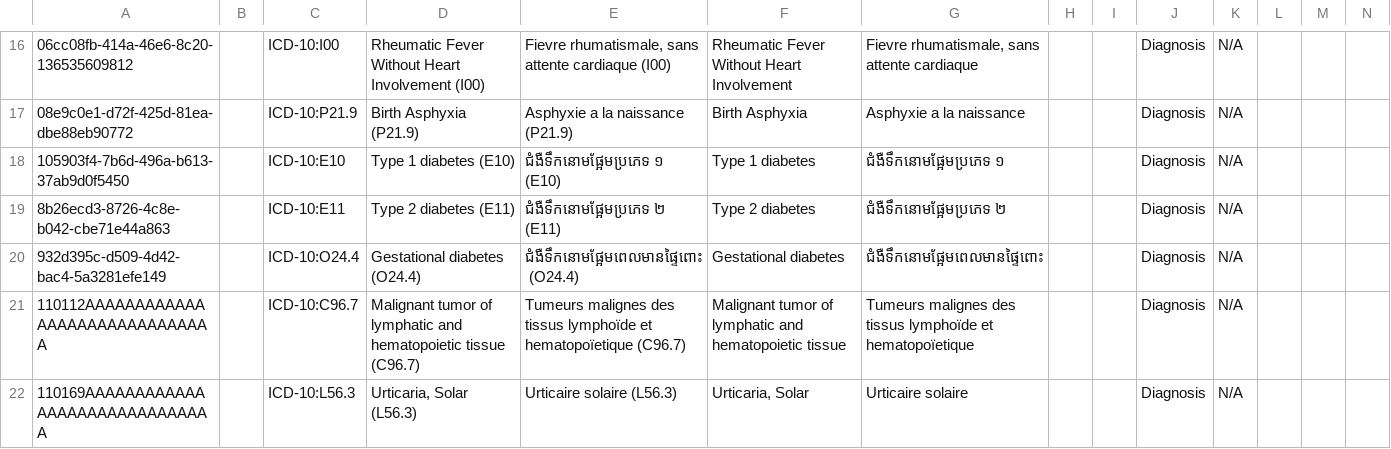
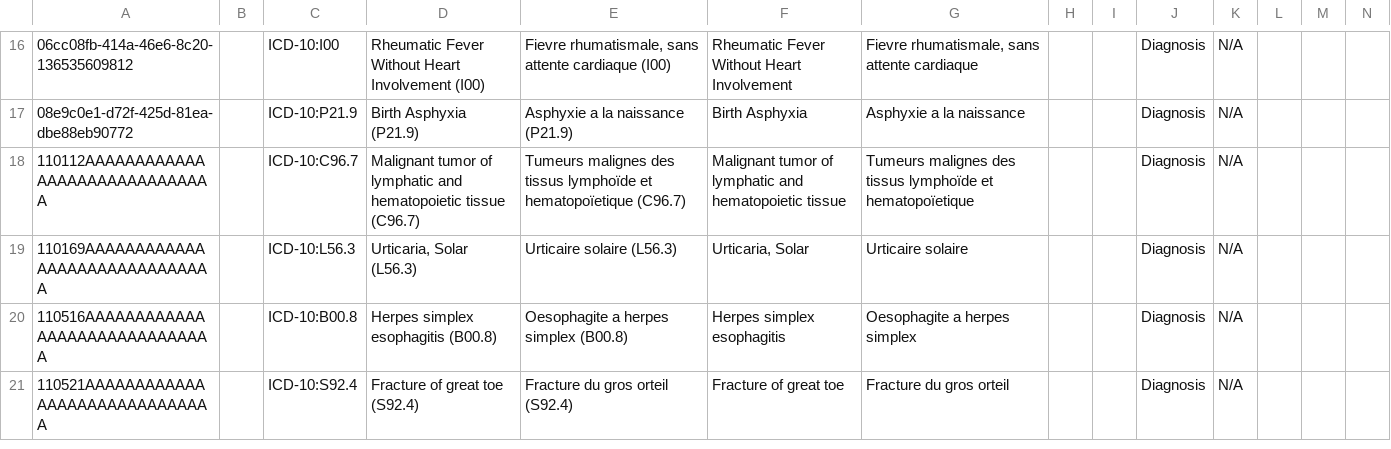
Before and after one commit to mekomsolutions/ozone-distro-cambodia, a CSV file: configs/openmrs_config/concepts/diagnosis.csv, drawn as a sheet; only a part is shown, gaps mark what is left out; the shorter side is filled out with more unchanged rows; rows hold the shown columns only; the diff names each change by its address in the sheet, - before the commit and + after, or states it on an @@ line.

Commit message:
KH-165: Diagnosis section changes in the NCD Medical history form

```diff
--- a/configs/openmrs_config/concepts/diagnosis.csv
+++ b/configs/openmrs_config/concepts/diagnosis.csv
-row 18: 105903f4-7b6d-496a-b613-37ab9d0f5450 |  | ICD-10:E10 | Type 1 diabetes (E10) | ជំងឺទឹកនោមផ្អែមប្រភេទ ១ (E10) | Type 1 diabetes | ជំងឺទឹកនោមផ្អែមប្រភេទ ១ |  |  | Diagnosis | N/A
-row 19: 8b26ecd3-8726-4c8e-b042-cbe71e44a863 |  | ICD-10:E11 | Type 2 diabetes (E11) | ជំងឺទឹកនោមផ្អែមប្រភេទ ២ (E11) | Type 2 diabetes | ជំងឺទឹកនោមផ្អែមប្រភេទ ២ |  |  | Diagnosis | N/A
-row 20: 932d395c-d509-4d42-bac4-5a3281efe149 |  | ICD-10:O24.4 | Gestational diabetes (O24.4) | ជំងឺទឹកនោមផ្អែមពេលមានផ្ទៃពោះ (O24.4) | Gestational diabetes | ជំងឺទឹកនោមផ្អែមពេលមានផ្ទៃពោះ |  |  | Diagnosis | N/A
```
Also changed, not shown: configs/openmrs_config/concepts/lifestyle.csv, configs/openmrs_config/concepts/past_medical_history.csv, 1 other file.
